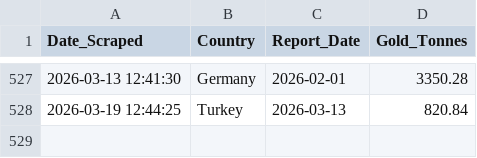
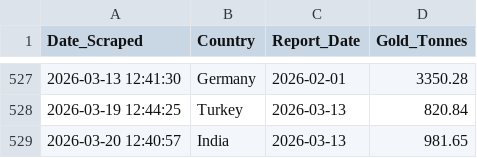
Before and after one commit to Borissapo/WGCReserves, a CSV file: data/gold_history.csv, drawn as a sheet; only a part is shown, gaps mark what is left out.

```diff
--- a/data/gold_history.csv
+++ b/data/gold_history.csv
@@ -528 +528,2 @@ Date_Scraped,Country,Report_Date,Gold_Tonnes
 2026-03-19 12:44:25,Turkey,2026-03-13,820.84
+2026-03-20 12:40:57,India,2026-03-13,981.65
```
Also changed, not shown: 1 other file.
